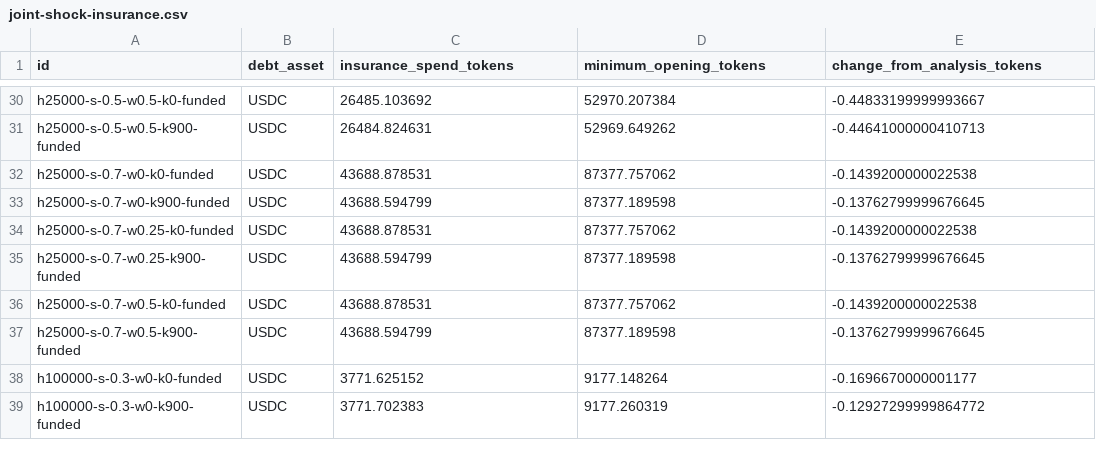
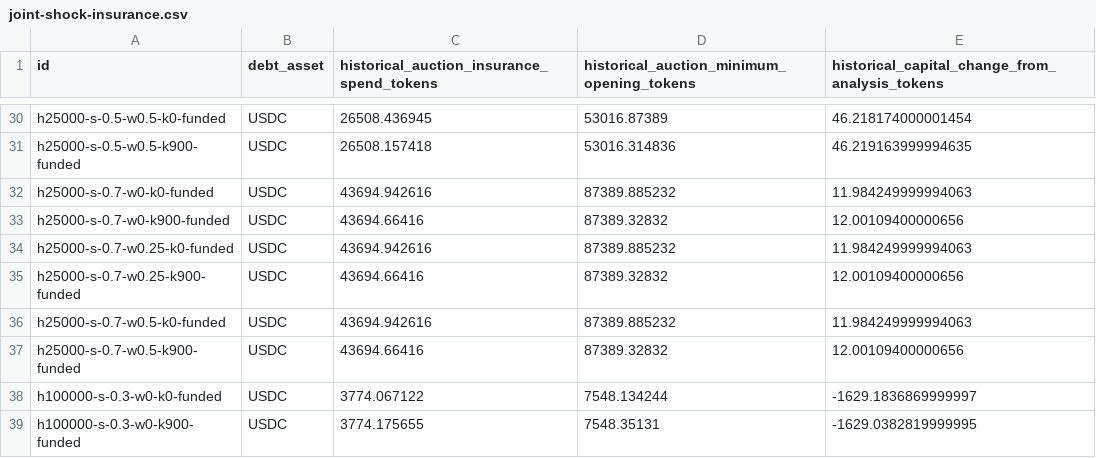
Before and after one commit to omnipair/dusk, a CSV file: docs/calibration/joint-shock-insurance.csv, drawn as a sheet; only a part is shown, gaps mark what is left out; the diff covers the shown part only; the diff names each change by its address in the sheet, - before the commit and + after, or states it on an @@ line.

```diff
--- a/docs/calibration/joint-shock-insurance.csv
+++ b/docs/calibration/joint-shock-insurance.csv
-C1: insurance_spend_tokens
+C1: historical_auction_insurance_spend_tokens
-D1: minimum_opening_tokens
+D1: historical_auction_minimum_opening_tokens
-E1: change_from_analysis_tokens
+E1: historical_capital_change_from_analysis_tokens
-C30: 26485.103692
+C30: 26508.436945
-D30: 52970.207384
+D30: 53016.87389
-E30: -0.44833199999993667
+E30: 46.218174000001454
-C31: 26484.824631
+C31: 26508.157418
-D31: 52969.649262
+D31: 53016.314836
-E31: -0.44641000000410713
+E31: 46.219163999994635
-C32: 43688.878531
+C32: 43694.942616
-D32: 87377.757062
+D32: 87389.885232
-E32: -0.1439200000022538
+E32: 11.984249999994063
-C33: 43688.594799
+C33: 43694.66416
-D33: 87377.189598
+D33: 87389.32832
-E33: -0.13762799999676645
+E33: 12.00109400000656
-C34: 43688.878531
+C34: 43694.942616
-D34: 87377.757062
+D34: 87389.885232
-E34: -0.1439200000022538
+E34: 11.984249999994063
-C35: 43688.594799
+C35: 43694.66416
-D35: 87377.189598
+D35: 87389.32832
-E35: -0.13762799999676645
+E35: 12.00109400000656
-C36: 43688.878531
+C36: 43694.942616
-D36: 87377.757062
+D36: 87389.885232
-E36: -0.1439200000022538
+E36: 11.984249999994063
-C37: 43688.594799
+C37: 43694.66416
-D37: 87377.189598
+D37: 87389.32832
-E37: -0.13762799999676645
+E37: 12.00109400000656
-C38: 3771.625152
+C38: 3774.067122
-D38: 9177.148264
+D38: 7548.134244
-E38: -0.1696670000001177
+E38: -1629.1836869999997
-C39: 3771.702383
+C39: 3774.175655
-D39: 9177.260319
+D39: 7548.35131
-E39: -0.12927299999864772
+E39: -1629.0382819999995
```
Also changed, not shown: 117 edited cells elsewhere in this file, docs/calibration/joint-shock-main.csv, docs/calibration/joint-shock-scenarios.csv, 6 other files.
